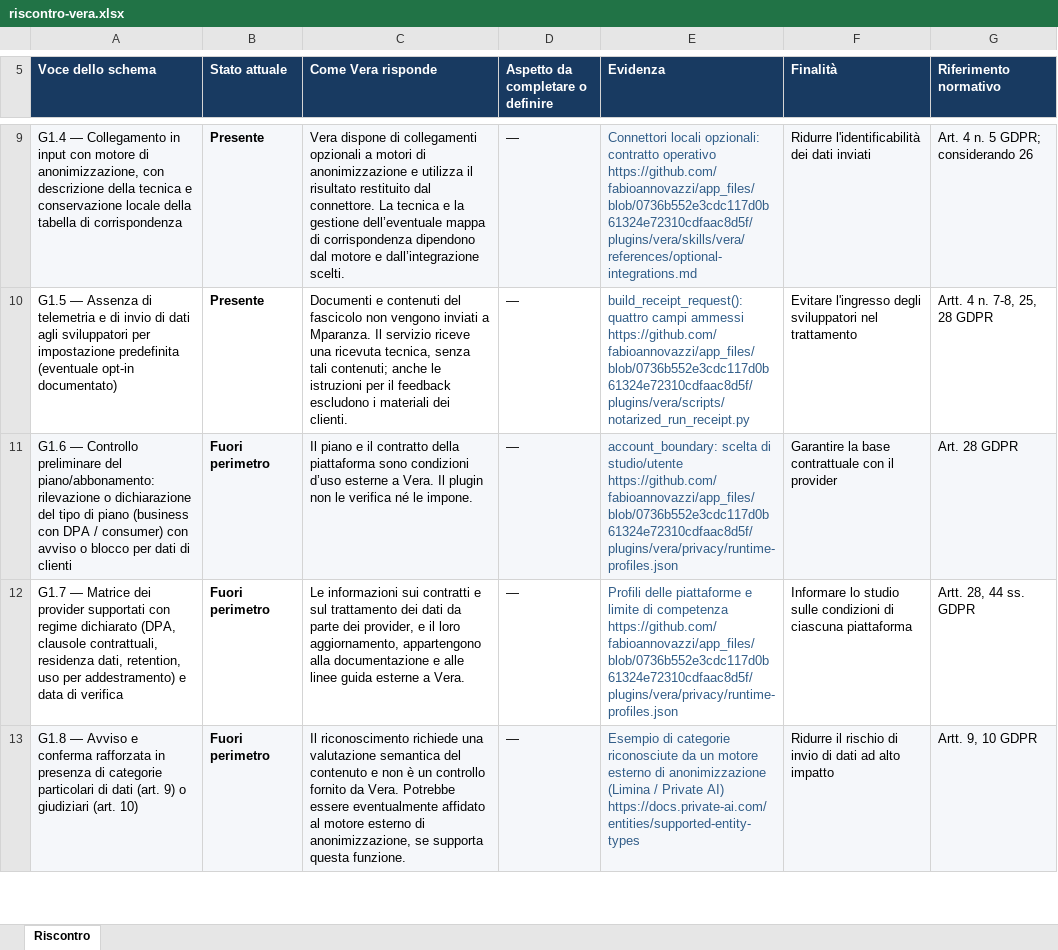
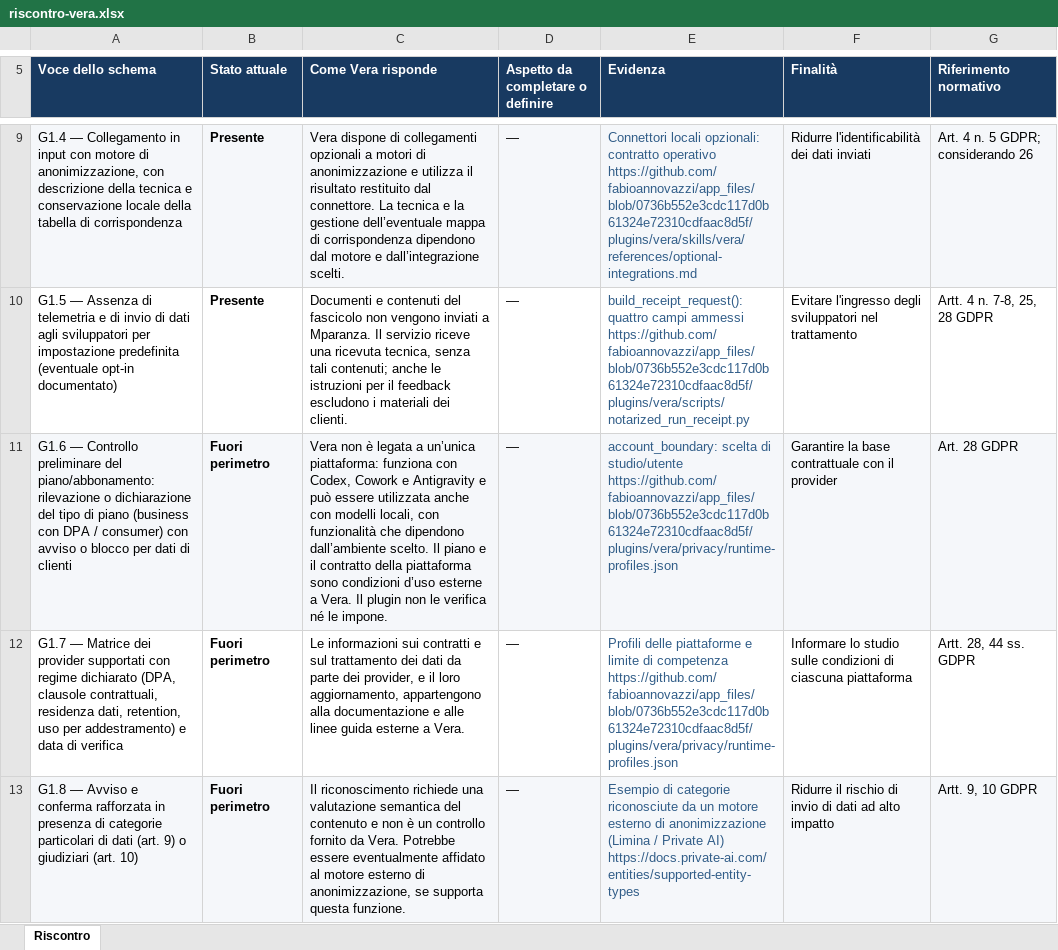
Before and after one commit to fabioannovazzi/app_files, an Excel workbook: static/shared/vera-compliance/downloads/riscontro-vera.xlsx, sheet Riscontro, drawn as a sheet; only a part is shown, gaps mark what is left out; values as stored, in another font and other column widths than the file's, no borders; table styles not drawn; the diff covers the shown part only; the diff names each change by its address in the sheet, - before the commit and + after, or states it on an @@ line.

Commit message:
docs: clarify Vera open source and platform choice (#772)
Co-authored-by: fabio annovazzi <3429553+fabioannovazzi@users.noreply.github.com>

```diff
--- a/static/shared/vera-compliance/downloads/riscontro-vera.xlsx (sheet Riscontro)
+++ b/static/shared/vera-compliance/downloads/riscontro-vera.xlsx (sheet Riscontro)
-C11 (Come Vera risponde): Il piano…
+C11 (Come Vera risponde): Vera non è legata a un’unica piattaforma: funziona con Codex, Cowork e Antigravity e può essere utilizzata anche con modelli locali, con funzionalità che dipendono dall’ambiente scelto. Il piano…
```
Also changed, not shown: 1 edited cell elsewhere in this sheet, 1 other file.
